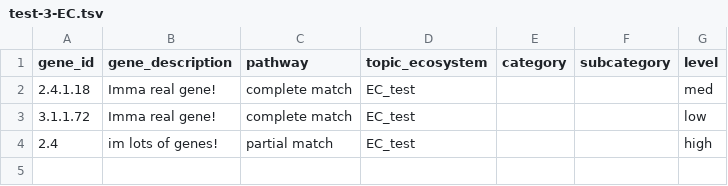
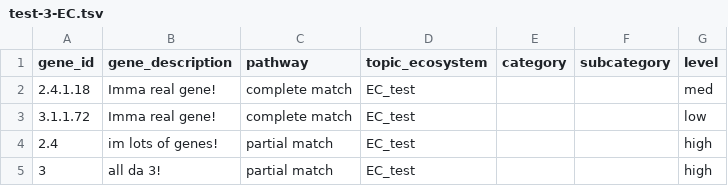
Before and after one commit to WrightonLabCSU/DRAM, a TSV file: assets/forms/distill_sheets/test-3-EC.tsv, drawn as a sheet.

```diff
--- a/assets/forms/distill_sheets/test-3-EC.tsv
+++ b/assets/forms/distill_sheets/test-3-EC.tsv
@@ -4 +4,2 @@ gene_id	gene_description	pathway	topic_ecosystem	category	subcategory	level
 2.4	im lots of genes!	partial match	EC_test			high
+3	all da 3!	partial match	EC_test			high
```
Also changed, not shown: 1 other file.
